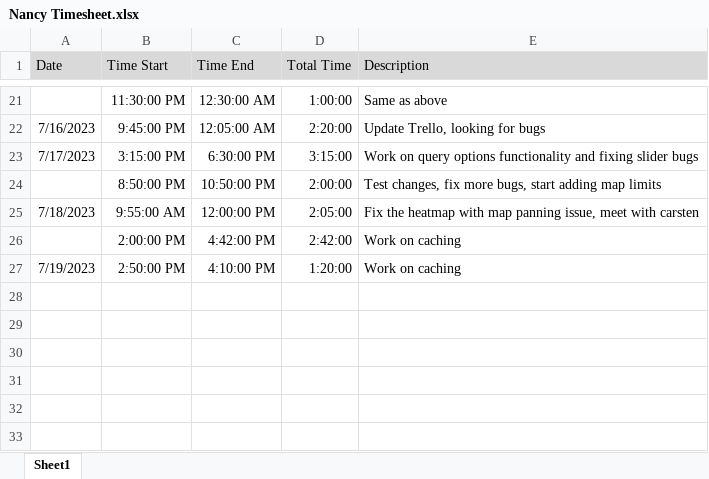
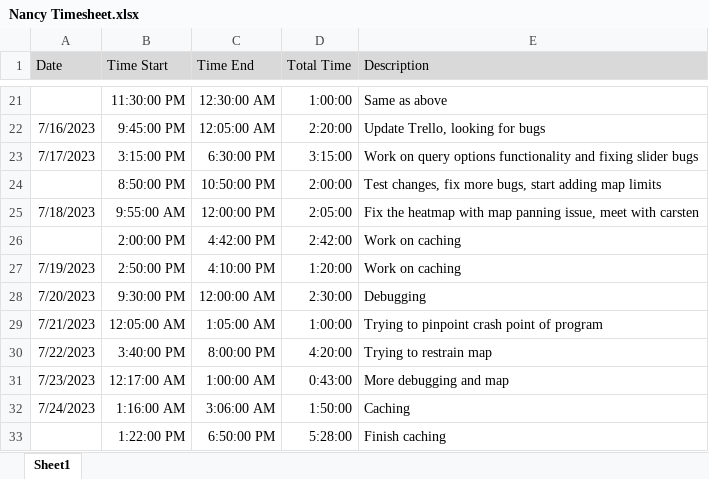
Before and after one commit to aidan-winney/WeatherViz, an Excel workbook: Timesheets/Nancy Timesheet.xlsx, sheet Sheet1, drawn as a sheet; only a part is shown, gaps mark what is left out; values as stored, in another font and other column widths than the file's, no borders; the diff names each change by its address in the sheet, - before the commit and + after, or states it on an @@ line.

Commit message:
Update Nancy Timesheet.xlsx

```diff
--- a/Timesheets/Nancy Timesheet.xlsx (sheet Sheet1)
+++ b/Timesheets/Nancy Timesheet.xlsx (sheet Sheet1)
+row 28: 7/20/2023 | 9:30:00 PM | 12:00:00 AM | 2:30:00 | Debugging
+row 29: 7/21/2023 | 12:05:00 AM | 1:05:00 AM | 1:00:00 | Trying to pinpoint crash point of program
+row 30: 7/22/2023 | 3:40:00 PM | 8:00:00 PM | 4:20:00 | Trying to restrain map
+row 31: 7/23/2023 | 12:17:00 AM | 1:00:00 AM | 0:43:00 | More debugging and map
+row 32: 7/24/2023 | 1:16:00 AM | 3:06:00 AM | 1:50:00 | Caching
+row 33:  | 1:22:00 PM | 6:50:00 PM | 5:28:00 | Finish caching
```
